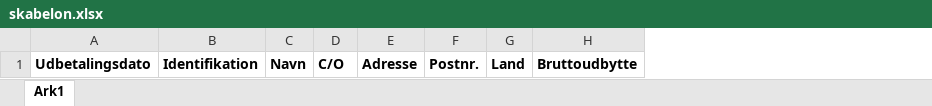
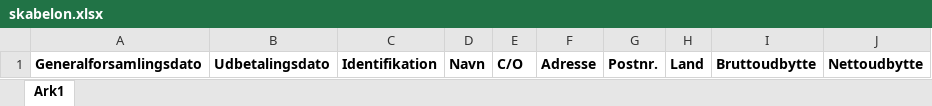
Before and after one commit to magenta-aps/aka-selvbetjening, an Excel workbook: akap/udbytte/static/xlsx/skabelon.xlsx, sheet Ark1, drawn as a sheet; values as stored, in another font and other column widths than the file's, no borders; the diff names each change by its address in the sheet, - before the commit and + after, or states it on an @@ line.

Commit message:
fix: [#64663] Fix template

```diff
--- a/akap/udbytte/static/xlsx/skabelon.xlsx (sheet Ark1)
+++ b/akap/udbytte/static/xlsx/skabelon.xlsx (sheet Ark1)
+column A, row 1: Generalforsamlingsdato
+column J, row 1: Nettoudbytte
```
